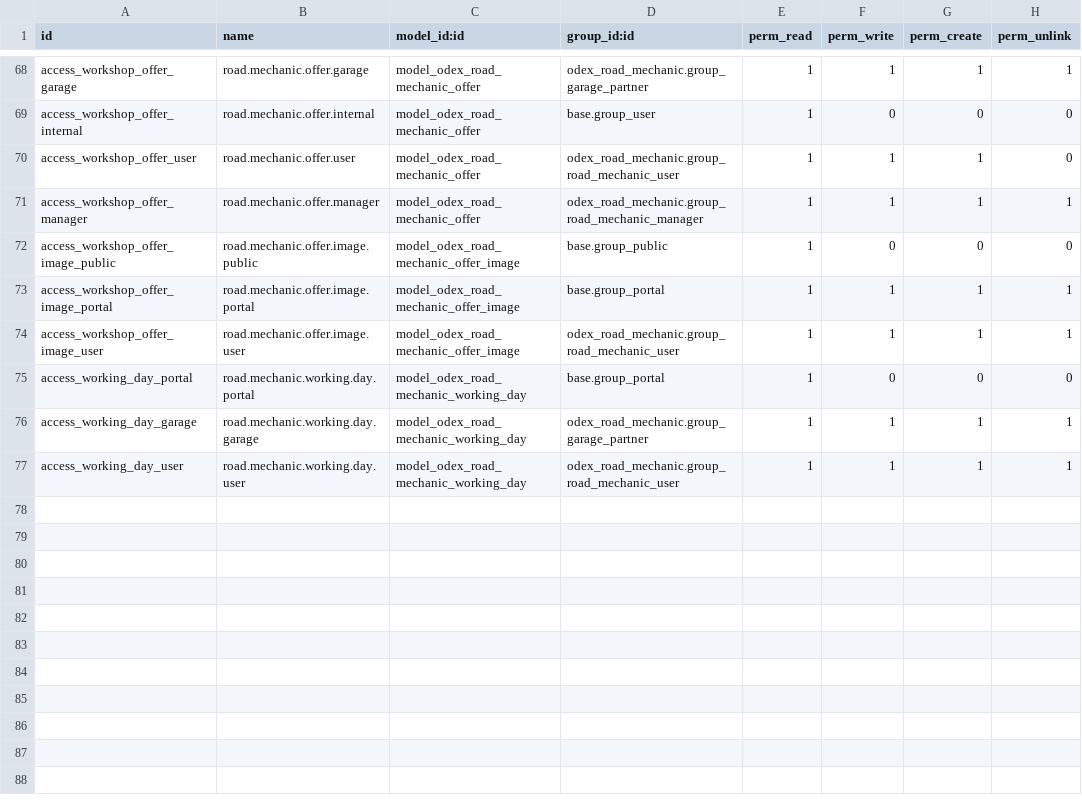
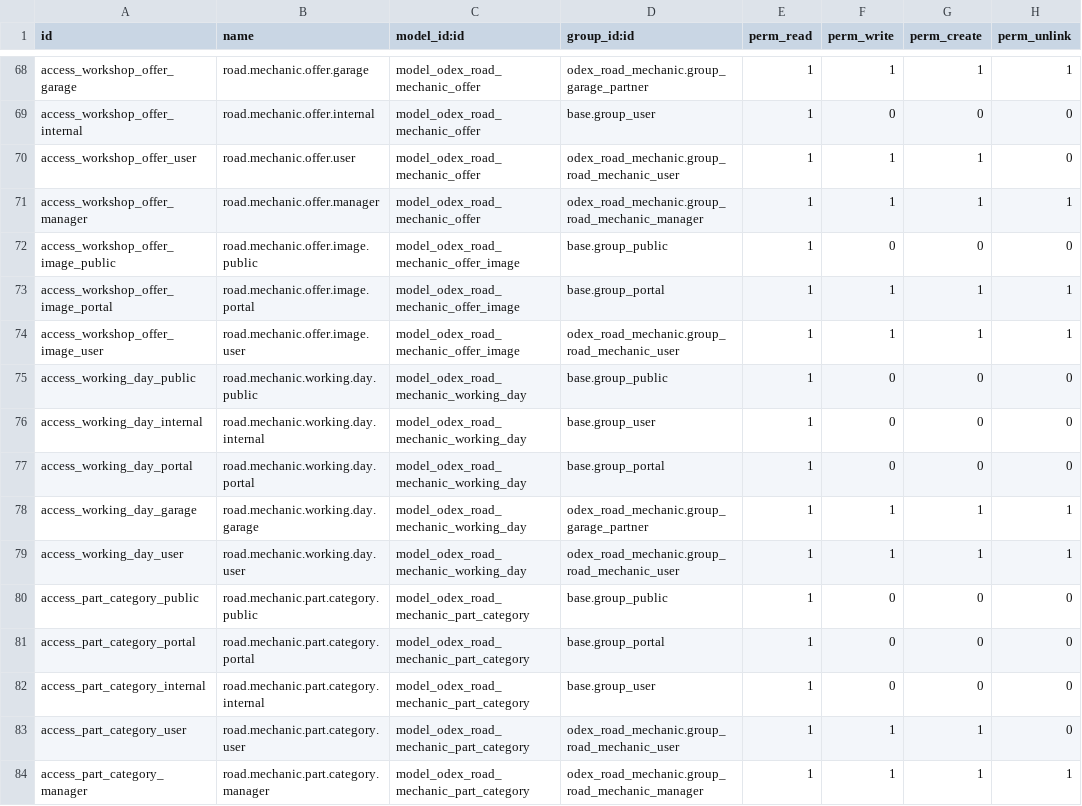
Before and after one commit to sarathsivadasan/roadmechanic, a CSV file: odex_road_mechanic/security/ir.model.access.csv, drawn as a sheet; only a part is shown, gaps mark what is left out.

Commit message:
Fix road mechanic issue

```diff
--- a/odex_road_mechanic/security/ir.model.access.csv
+++ b/odex_road_mechanic/security/ir.model.access.csv
@@ -74,2 +74,4 @@ access_workshop_offer_image_portal,road.mechanic.offer.image.portal,model_odex_r
 access_workshop_offer_image_user,road.mechanic.offer.image.user,model_odex_road_mechanic_offer_image,odex_road_mechanic.group_road_mechanic_user,1,1,1,1
+access_working_day_public,road.mechanic.working.day.public,model_odex_road_mechanic_working_day,base.group_public,1,0,0,0
+access_working_day_internal,road.mechanic.working.day.internal,model_odex_road_mechanic_working_day,base.group_user,1,0,0,0
 access_working_day_portal,road.mechanic.working.day.portal,model_odex_road_mechanic_working_day,base.group_portal,1,0,0,0
@@ -77 +79,6 @@ access_working_day_garage,road.mechanic.working.day.garage,model_odex_road_mecha
 access_working_day_user,road.mechanic.working.day.user,model_odex_road_mechanic_working_day,odex_road_mechanic.group_road_mechanic_user,1,1,1,1
+access_part_category_public,road.mechanic.part.category.public,model_odex_road_mechanic_part_category,base.group_public,1,0,0,0
+access_part_category_portal,road.mechanic.part.category.portal,model_odex_road_mechanic_part_category,base.group_portal,1,0,0,0
+access_part_category_internal,road.mechanic.part.category.internal,model_odex_road_mechanic_part_category,base.group_user,1,0,0,0
+access_part_category_user,road.mechanic.part.category.user,model_odex_road_mechanic_part_category,odex_road_mechanic.group_road_mechanic_user,1,1,1,0
+access_part_category_manager,road.mechanic.part.category.manager,model_odex_road_mechanic_part_category,odex_road_mechanic.group_road_mechanic_manager,1,1,1,1
```
Also changed, not shown: 20 other files.
